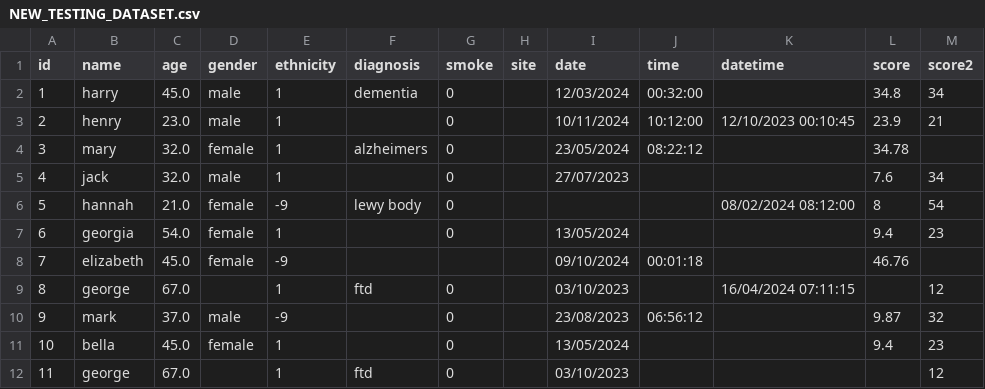
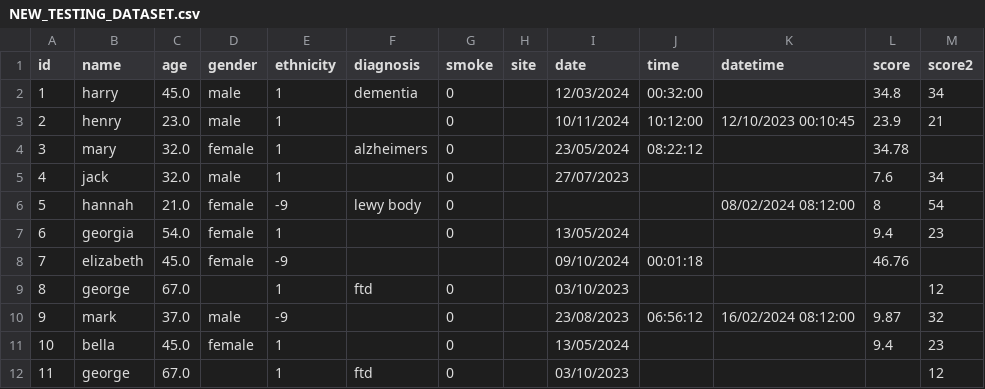
Before and after one commit to LewisHotchkissDPUK/SynthOpt, a CSV file: examples/NEW_TESTING_DATASET.csv, drawn as a sheet.

```diff
--- a/examples/NEW_TESTING_DATASET.csv
+++ b/examples/NEW_TESTING_DATASET.csv
@@ -8,4 +8,4 @@
 7,elizabeth,45.0,female,-9,,,,09/10/2024,00:01:18,,46.76,
-8,george,67.0,,1,ftd,0,,03/10/2023,,16/04/2024 07:11:15,,12
-9,mark,37.0,male,-9,,0,,23/08/2023,06:56:12,,9.87,32
+8,george,67.0,,1,ftd,0,,03/10/2023,,,,12
+9,mark,37.0,male,-9,,0,,23/08/2023,06:56:12,16/02/2024 08:12:00,9.87,32
 10,bella,45.0,female,1,,0,,13/05/2024,,,9.4,23
```
Also changed, not shown: output/NEW_TESTING_DATASET_SYNTHETIC_STRUCTURAL.csv, 1 other file.
